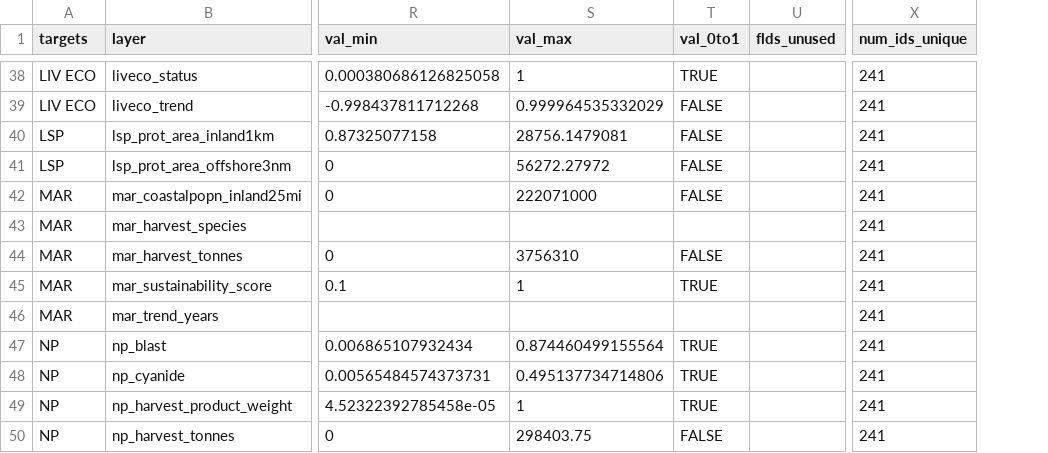
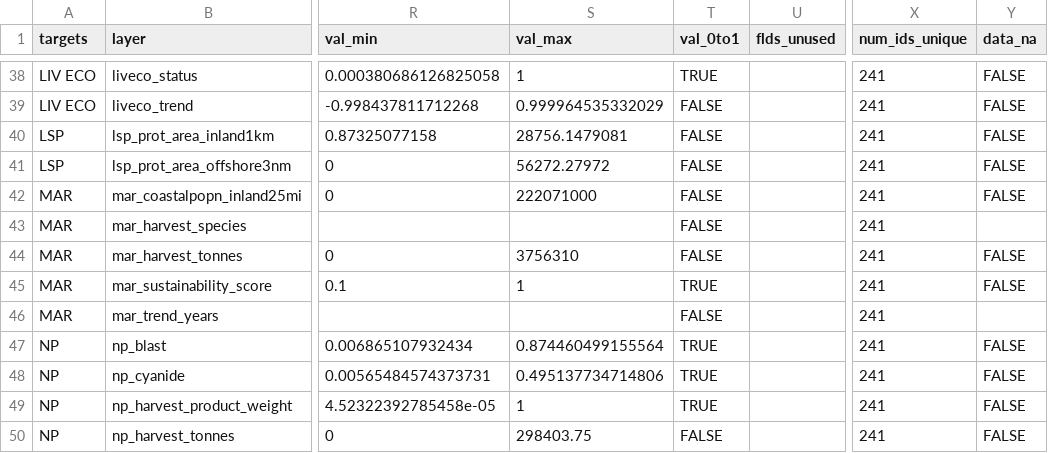
Before and after one commit to OHI-Science/ohi-canada, a CSV file: eezCHONE/layers.csv, drawn as a sheet; only a part is shown, gaps mark what is left out; the diff covers the shown part only; the diff names each change by its address in the sheet, - before the commit and + after, or states it on an @@ line.

```diff
--- a/eezCHONE/layers.csv
+++ b/eezCHONE/layers.csv
+column Y (data_na), rows 38-50: FALSE | FALSE | FALSE | FALSE | FALSE |  | FALSE | FALSE |  | FALSE | FALSE | FALSE | FALSE
-T43 (val_0to1): (empty)
+T43 (val_0to1): FALSE
-T46 (val_0to1): (empty)
+T46 (val_0to1): FALSE
```
Also changed, not shown: 9 edited cells elsewhere in this file, eez2013/layers.csv, eezCHONE/layers/hab_extent.csv, 9 other files.
